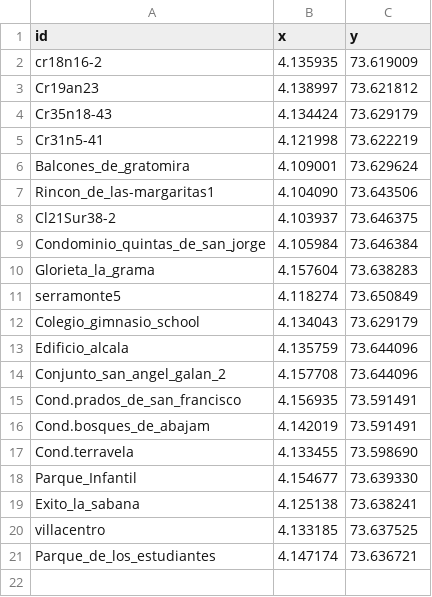
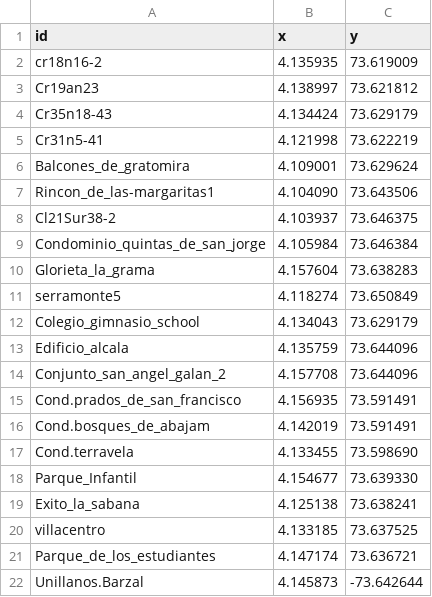
Before and after one commit to Levianthanx/rutas, a CSV file: nodos.csv, drawn as a sheet; the diff names each change by its address in the sheet, - before the commit and + after, or states it on an @@ line.

Commit message:
Update nodos.csv

```diff
--- a/nodos.csv
+++ b/nodos.csv
+row 22: Unillanos.Barzal | 4.145873 | -73.642644
```
